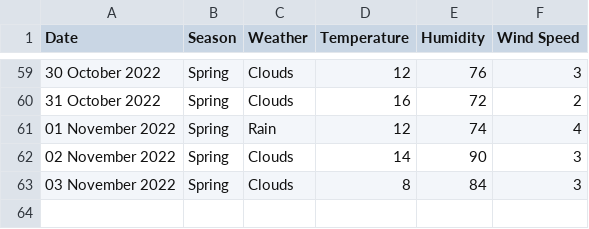
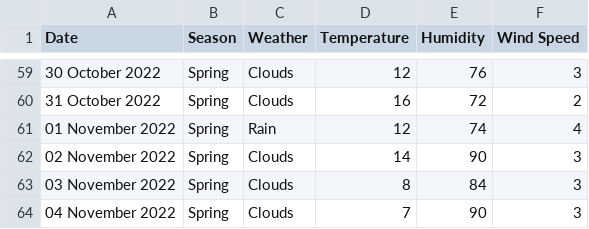
Before and after one commit to xmzboy/Async-Weather-API, a CSV file: data/queenstown_data.csv, drawn as a sheet; only a part is shown, gaps mark what is left out; the diff names each change by its address in the sheet, - before the commit and + after, or states it on an @@ line.

Commit message:
Update queenstown_data.csv

```diff
--- a/data/queenstown_data.csv
+++ b/data/queenstown_data.csv
+row 64: 04 November 2022 | Spring | Clouds | 7 | 90 | 3
```
